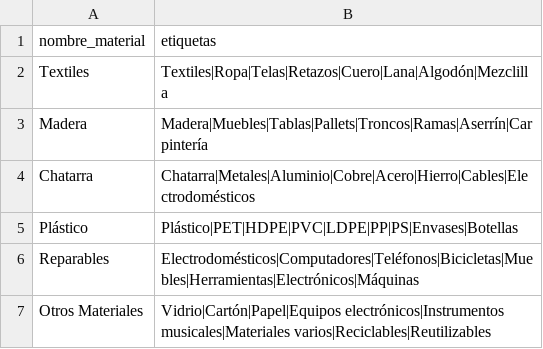
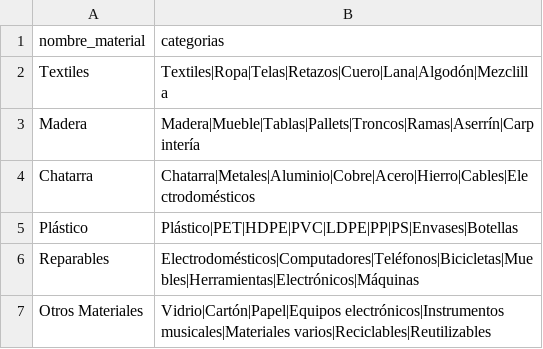
Before and after one commit to My0k/hackaton_hacklab, a CSV file: materiales.csv, drawn as a sheet.

```diff
--- a/materiales.csv
+++ b/materiales.csv
@@ -1,4 +1,4 @@
-nombre_material, etiquetas
+nombre_material, categorias
 Textiles, Textiles|Ropa|Telas|Retazos|Cuero|Lana|Algodón|Mezclilla
-Madera, Madera|Muebles|Tablas|Pallets|Troncos|Ramas|Aserrín|Carpintería
+Madera, Madera|Mueble|Tablas|Pallets|Troncos|Ramas|Aserrín|Carpintería
 Chatarra, Chatarra|Metales|Aluminio|Cobre|Acero|Hierro|Cables|Electrodomésticos
```
Also changed, not shown: 9 other files.
